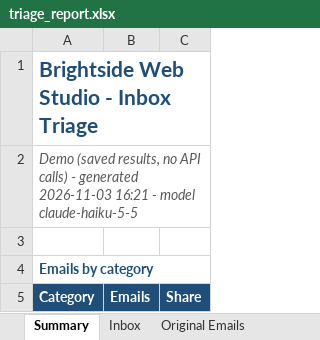
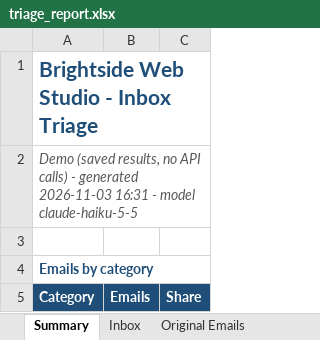
Before and after one commit to hasan-automation/ai-email-triage, an Excel workbook: docs/triage_report.xlsx, sheet Summary, drawn as a sheet; only a part is shown; values as stored, in another font and other column widths than the file's, no borders; the diff names each change by its address in the sheet, - before the commit and + after, or states it on an @@ line.

```diff
--- a/docs/triage_report.xlsx (sheet Summary)
+++ b/docs/triage_report.xlsx (sheet Summary)
-A2 (Category): …generated 2026-11-03 16:21 - model…
+A2 (Category): …generated 2026-11-03 16:31 - model…
```
Also changed, not shown: 7 other files.
